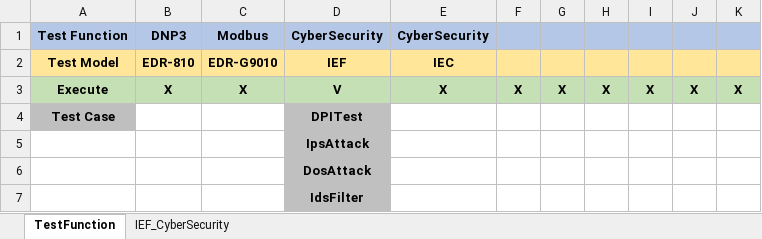
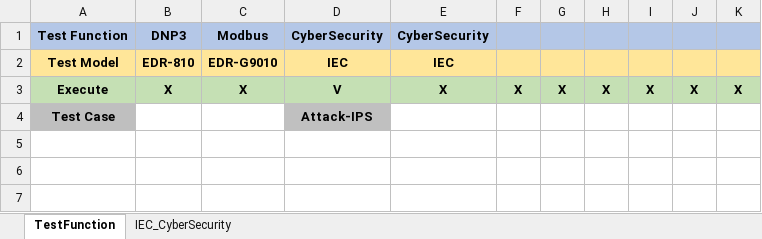
Before and after one commit to Jamel0823/DPITest, an Excel workbook: Run.xlsm, sheet TestFunction, drawn as a sheet; values as stored, in another font and other column widths than the file's, no borders; charts and pictures and conditional formats not drawn; the diff names each change by its address in the sheet, - before the commit and + after, or states it on an @@ line.

```diff
--- a/Run.xlsm (sheet TestFunction)
+++ b/Run.xlsm (sheet TestFunction)
-sheet tab: IEF_CyberSecurity
+sheet tab: IEC_CyberSecurity
-D2: IEF
+D2: IEC
-D4: DPITest
+D4: Attack-IPS
-row 5:  |  |  | IpsAttack
-row 6:  |  |  | DosAttack
-row 7:  |  |  | IdsFilter
```
Also changed, not shown: CyberSecurity.xlsx.
